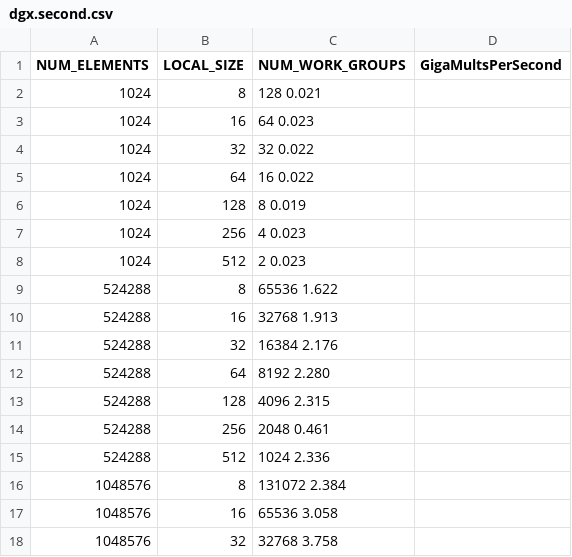
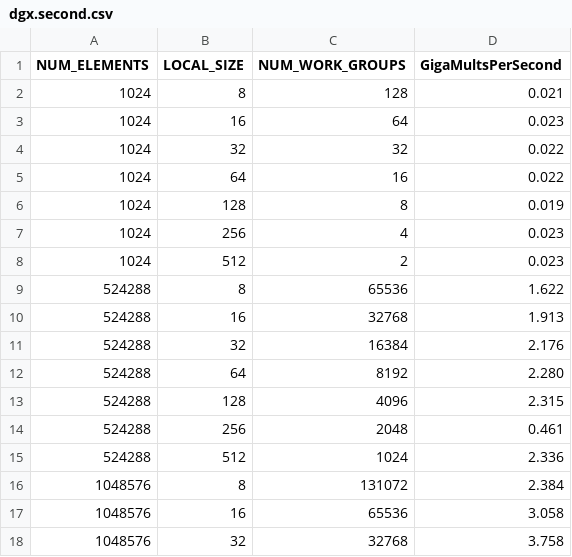
Before and after one commit to brannere/cs475-parallel-programming, a CSV file: project-6-opencl-array/dgx.second.csv, drawn as a sheet; only a part is shown; the diff covers the shown part only.

```diff
--- a/project-6-opencl-array/dgx.second.csv
+++ b/project-6-opencl-array/dgx.second.csv
@@ -1,18 +1,18 @@
 NUM_ELEMENTS, LOCAL_SIZE, NUM_WORK_GROUPS, GigaMultsPerSecond
-    1024,   8,       128     0.021
-    1024,  16,        64     0.023
-    1024,  32,        32     0.022
-    1024,  64,        16     0.022
-    1024, 128,         8     0.019
-    1024, 256,         4     0.023
-    1024, 512,         2     0.023
-  524288,   8,     65536     1.622
-  524288,  16,     32768     1.913
-  524288,  32,     16384     2.176
-  524288,  64,      8192     2.280
-  524288, 128,      4096     2.315
-  524288, 256,      2048     0.461
-  524288, 512,      1024     2.336
- 1048576,   8,    131072     2.384
- 1048576,  16,     65536     3.058
- 1048576,  32,     32768     3.758
+    1024,   8,       128,     0.021
+    1024,  16,        64,     0.023
+    1024,  32,        32,     0.022
+    1024,  64,        16,     0.022
+    1024, 128,         8,     0.019
+    1024, 256,         4,     0.023
+    1024, 512,         2,     0.023
+  524288,   8,     65536,     1.622
+  524288,  16,     32768,     1.913
+  524288,  32,     16384,     2.176
+  524288,  64,      8192,     2.280
+  524288, 128,      4096,     2.315
+  524288, 256,      2048,     0.461
+  524288, 512,      1024,     2.336
+ 1048576,   8,    131072,     2.384
+ 1048576,  16,     65536,     3.058
+ 1048576,  32,     32768,     3.758
```
Also changed, not shown: 50 edited cells elsewhere in this file, project-6-opencl-array/second.csv, 6 other files.
